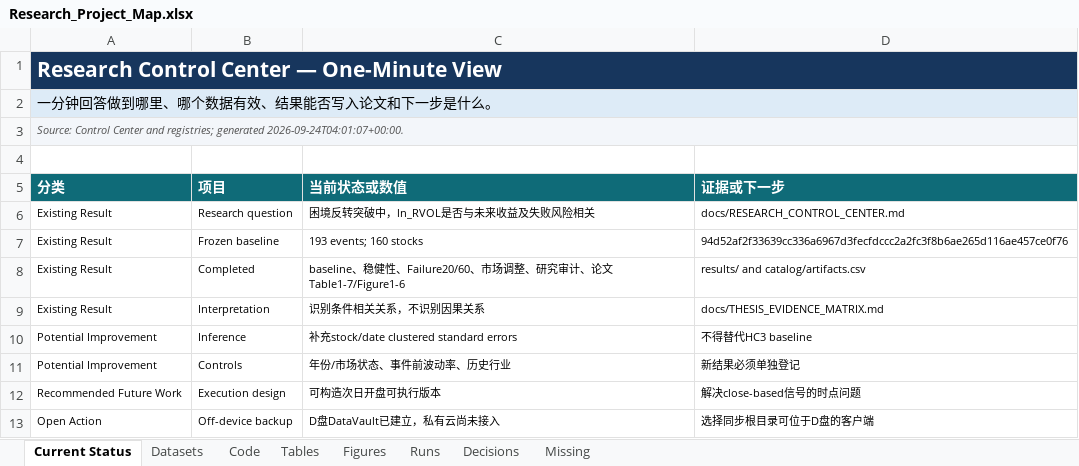
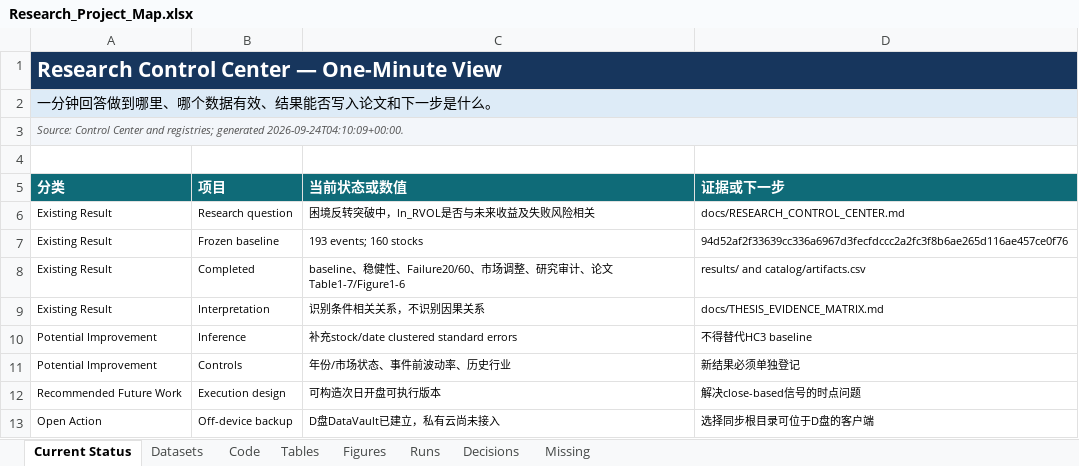
Before and after one commit to yizihao8288-coder/FYP, an Excel workbook: docs/Research_Project_Map.xlsx, sheet Current Status, drawn as a sheet; values as stored, in another font and other column widths than the file's, no borders; table styles not drawn; the diff names each change by its address in the sheet, - before the commit and + after, or states it on an @@ line.

```diff
--- a/docs/Research_Project_Map.xlsx (sheet Current Status)
+++ b/docs/Research_Project_Map.xlsx (sheet Current Status)
-A3 (分类): …registries; generated 2026-09-24T04:01:07+00:00.
+A3 (分类): …registries; generated 2026-09-24T04:10:09+00:00.
```
Also changed, not shown: sheet Runs, 8 other files.
